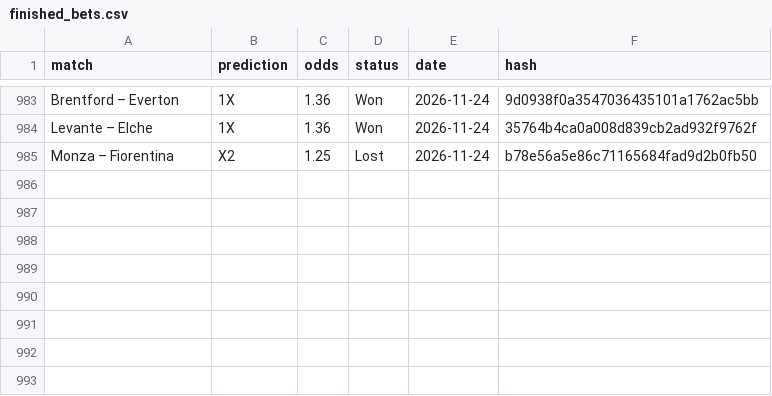
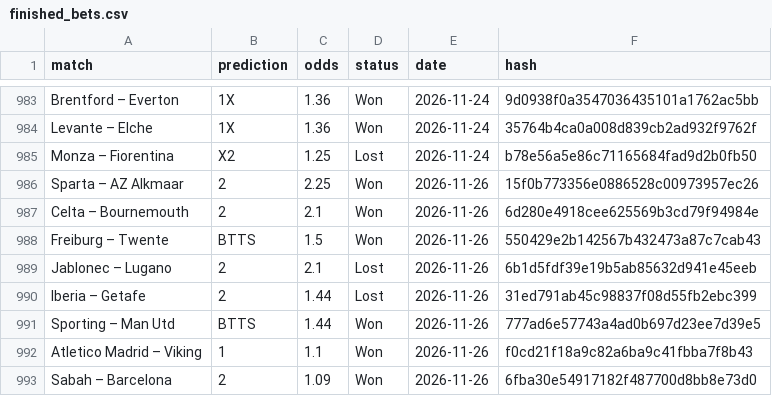
Before and after one commit to dchumari/bet-history, a CSV file: data/finished_bets.csv, drawn as a sheet; only a part is shown, gaps mark what is left out; the diff names each change by its address in the sheet, - before the commit and + after, or states it on an @@ line.

```diff
--- a/data/finished_bets.csv
+++ b/data/finished_bets.csv
+row 986: Sparta – AZ Alkmaar | 2 | 2.25 | Won | 2026-11-26 | 15f0b773356e0886528c00973957ec26
+row 987: Celta – Bournemouth | 2 | 2.1 | Won | 2026-11-26 | 6d280e4918cee625569b3cd79f94984e
+row 988: Freiburg – Twente | BTTS | 1.5 | Won | 2026-11-26 | 550429e2b142567b432473a87c7cab43
+row 989: Jablonec – Lugano | 2 | 2.1 | Lost | 2026-11-26 | 6b1d5fdf39e19b5ab85632d941e45eeb
+row 990: Iberia – Getafe | 2 | 1.44 | Lost | 2026-11-26 | 31ed791ab45c98837f08d55fb2ebc399
+row 991: Sporting – Man Utd | BTTS | 1.44 | Won | 2026-11-26 | 777ad6e57743a4ad0b697d23ee7d39e5
+row 992: Atletico Madrid – Viking | 1 | 1.1 | Won | 2026-11-26 | f0cd21f18a9c82a6ba9c41fbba7f8b43
+row 993: Sabah – Barcelona | 2 | 1.09 | Won | 2026-11-26 | 6fba30e54917182f487700d8bb8e73d0
```
Also changed, not shown: 1 other file.
